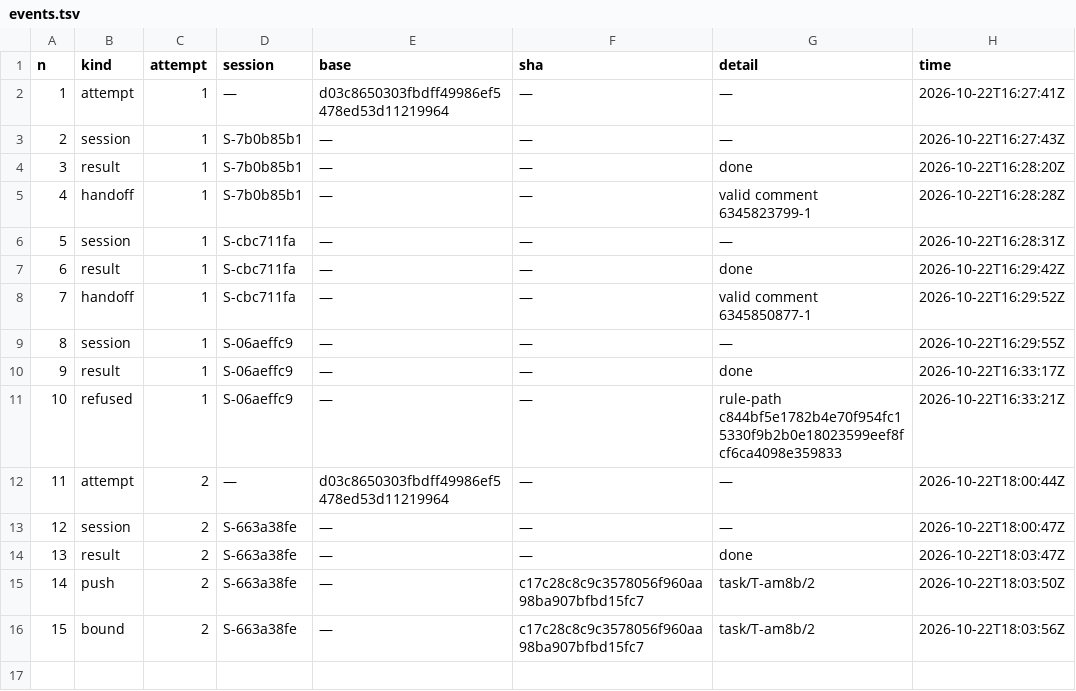
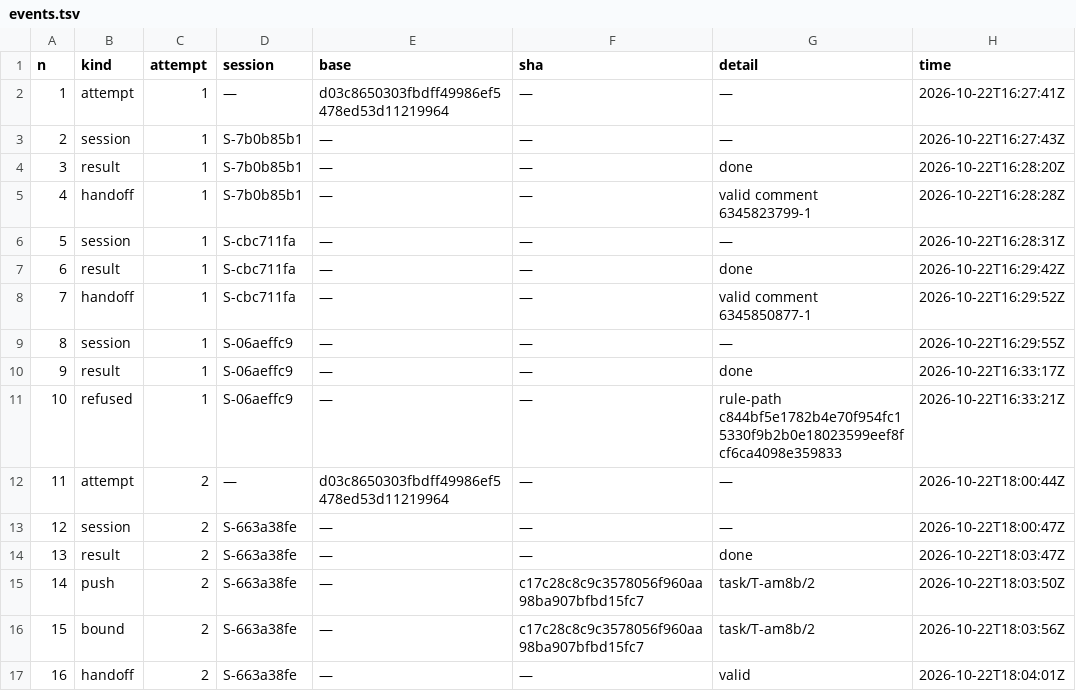
Before and after one commit to pharzam/layup-uat-m2e2, a TSV file: tasks/T-am8b/events.tsv, drawn as a sheet; the diff names each change by its address in the sheet, - before the commit and + after, or states it on an @@ line.

```diff
--- a/tasks/T-am8b/events.tsv
+++ b/tasks/T-am8b/events.tsv
+row 17: 16 | handoff | 2 | S-663a38fe | — | — | valid | 2026-10-22T18:04:01Z
```
